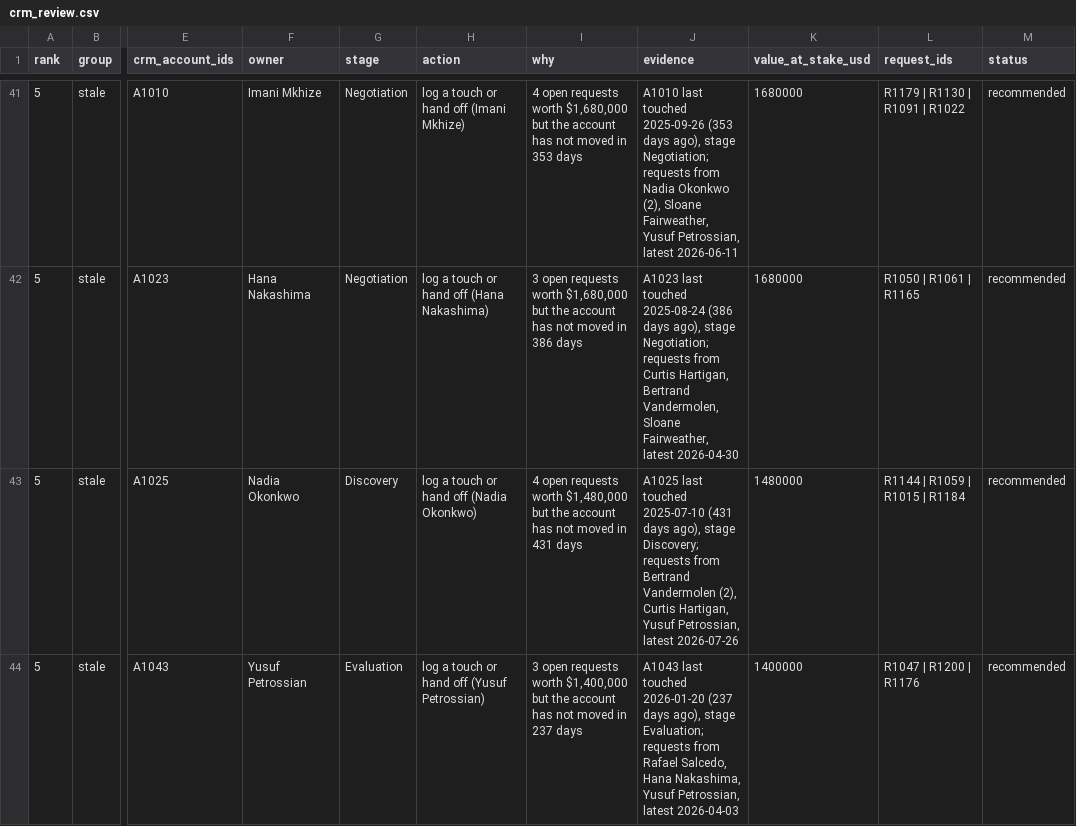
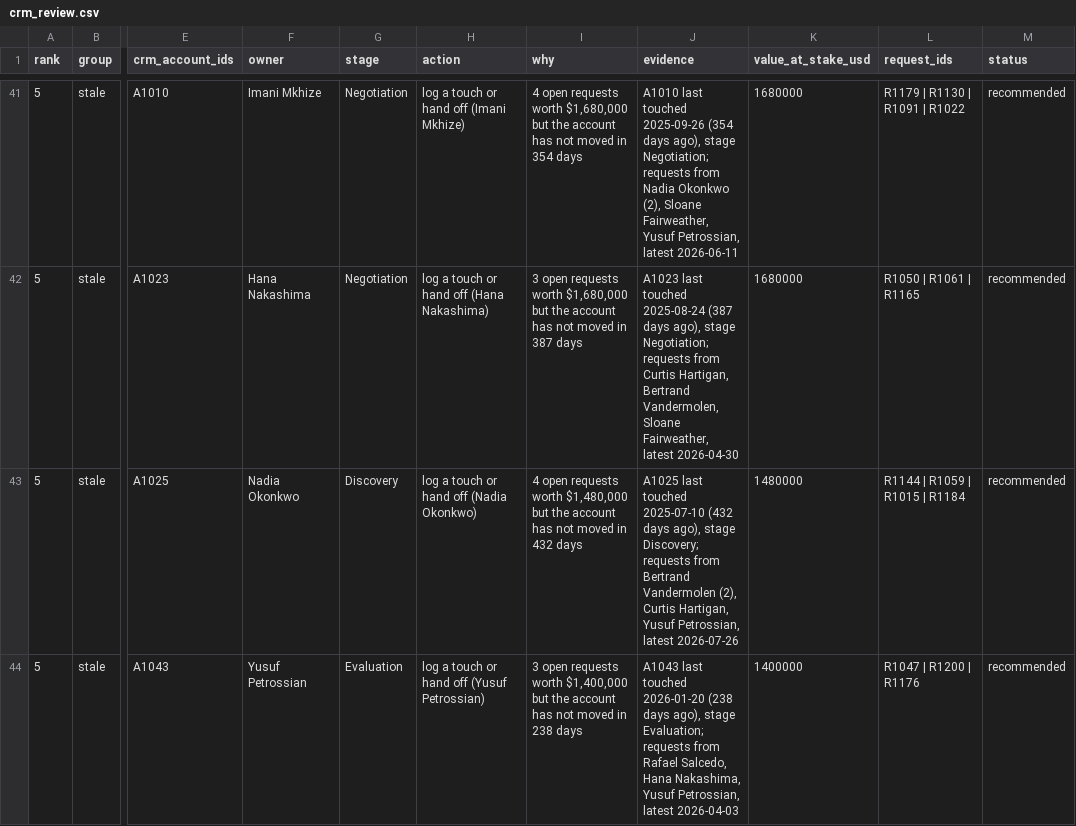
Before and after one commit to veraaw/projecthalyard, a CSV file: analysis/crm/crm_review.csv, drawn as a sheet; only a part is shown, gaps mark what is left out; the diff covers the shown part only; the diff names each change by its address in the sheet, - before the commit and + after, or states it on an @@ line.

```diff
--- a/analysis/crm/crm_review.csv
+++ b/analysis/crm/crm_review.csv
-I41 (why): …moved in 353 days
+I41 (why): …moved in 354 days
-J41 (evidence): …touched 2025-09-26 (353 days ago),…
+J41 (evidence): …touched 2025-09-26 (354 days ago),…
-I42 (why): …moved in 386 days
+I42 (why): …moved in 387 days
-J42 (evidence): …touched 2025-08-24 (386 days ago),…
+J42 (evidence): …touched 2025-08-24 (387 days ago),…
-I43 (why): …moved in 431 days
+I43 (why): …moved in 432 days
-J43 (evidence): …touched 2025-07-10 (431 days ago),…
+J43 (evidence): …touched 2025-07-10 (432 days ago),…
-I44 (why): …moved in 237 days
+I44 (why): …moved in 238 days
-J44 (evidence): …touched 2026-01-20 (237 days ago),…
+J44 (evidence): …touched 2026-01-20 (238 days ago),…
```
Also changed, not shown: 58 edited cells elsewhere in this file, 3 other files.
